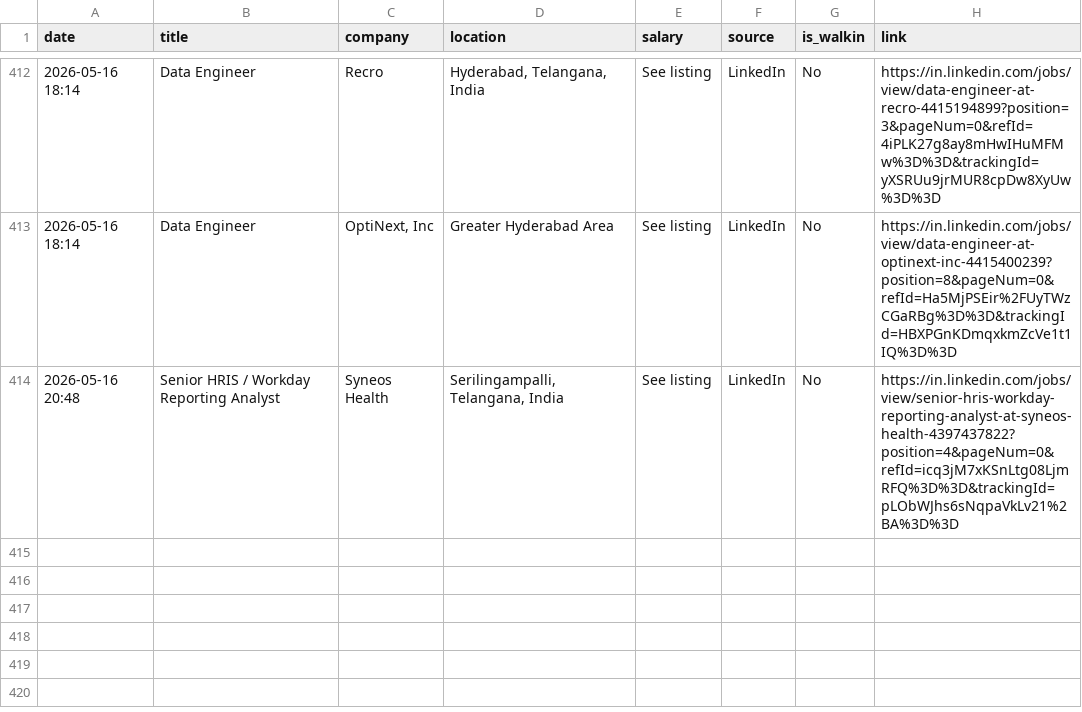
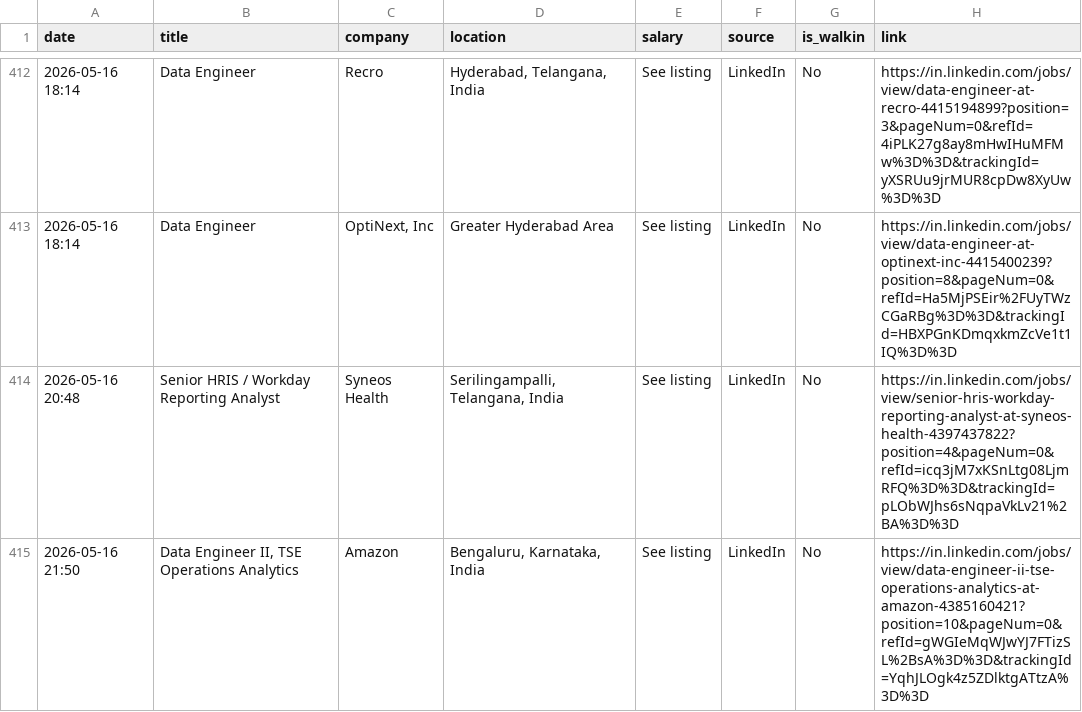
Before and after one commit to Seetha18/job-hunter, a CSV file: application_log.csv, drawn as a sheet; only a part is shown, gaps mark what is left out; the diff names each change by its address in the sheet, - before the commit and + after, or states it on an @@ line.

```diff
--- a/application_log.csv
+++ b/application_log.csv
+row 415: 2026-05-16 21:50 | Data Engineer II, TSE Operations Analytics | Amazon | Bengaluru, Karnataka, India | See listing | LinkedIn | No | https://in.linkedin.com/jobs/view/data-engineer-ii-tse-operations-analytics-at-amazon-4385160421?position=10&pageNum=0&refId=gWGIeMqWJwYJ7FTizSL%2BsA%3D%3D&trackingId=YqhJLOgk4z5ZDlktgATtzA%3D%3D
```
Also changed, not shown: 1 other file.
